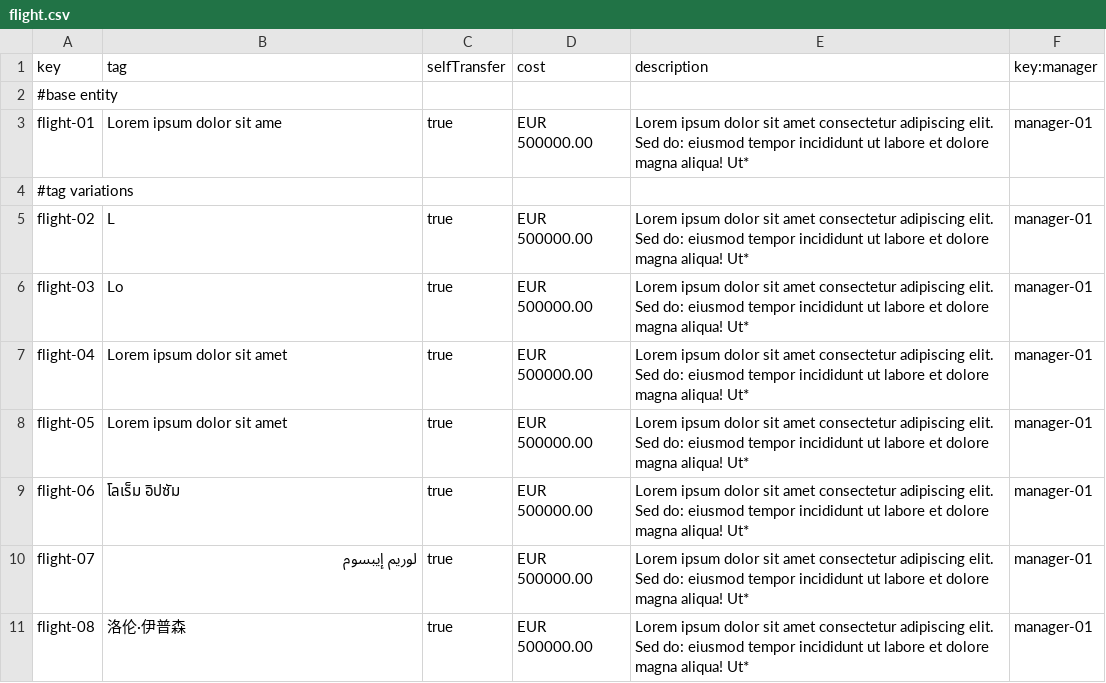
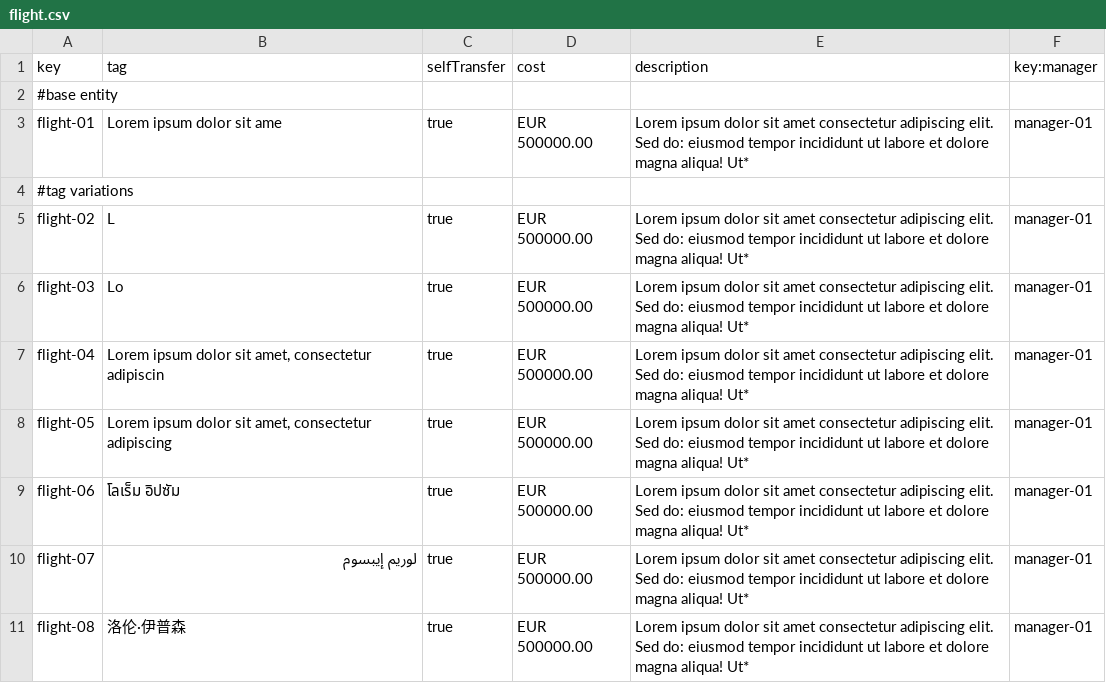
Before and after one commit to alevarmun1/Acme-ANS-D02, a CSV file: src/main/resources/WEB-INF/data/sample/flight.csv, drawn as a sheet; only a part is shown.

```diff
--- a/src/main/resources/WEB-INF/data/sample/flight.csv
+++ b/src/main/resources/WEB-INF/data/sample/flight.csv
@@ -6,4 +6,4 @@ flight-02,L,true,EUR 500000.00,Lorem ipsum dolor sit amet  consectetur adipiscin
 flight-03,Lo,true,EUR 500000.00,Lorem ipsum dolor sit amet  consectetur adipiscing elit. Sed do: eiusmod tempor incididunt ut labore et dolore magna aliqua! Ut*,manager-01
-flight-04,Lorem ipsum dolor sit amet,true,EUR 500000.00,Lorem ipsum dolor sit amet  consectetur adipiscing elit. Sed do: eiusmod tempor incididunt ut labore et dolore magna aliqua! Ut*,manager-01
-flight-05,Lorem ipsum dolor sit amet,true,EUR 500000.00,Lorem ipsum dolor sit amet  consectetur adipiscing elit. Sed do: eiusmod tempor incididunt ut labore et dolore magna aliqua! Ut*,manager-01
+flight-04,"Lorem ipsum dolor sit amet, consectetur adipiscin",true,EUR 500000.00,Lorem ipsum dolor sit amet  consectetur adipiscing elit. Sed do: eiusmod tempor incididunt ut labore et dolore magna aliqua! Ut*,manager-01
+flight-05,"Lorem ipsum dolor sit amet, consectetur adipiscing",true,EUR 500000.00,Lorem ipsum dolor sit amet  consectetur adipiscing elit. Sed do: eiusmod tempor incididunt ut labore et dolore magna aliqua! Ut*,manager-01
 flight-06,โลเร็ม อิปซัม,true,EUR 500000.00,Lorem ipsum dolor sit amet  consectetur adipiscing elit. Sed do: eiusmod tempor incididunt ut labore et dolore magna aliqua! Ut*,manager-01
```
Also changed, not shown: 1 other file.
